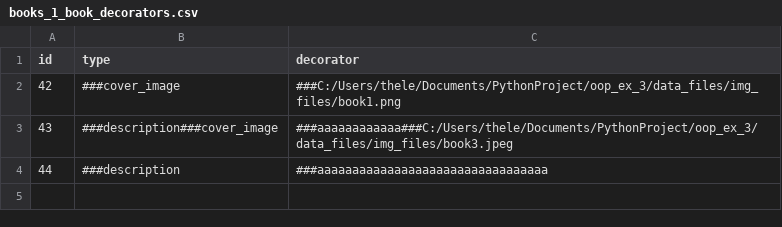
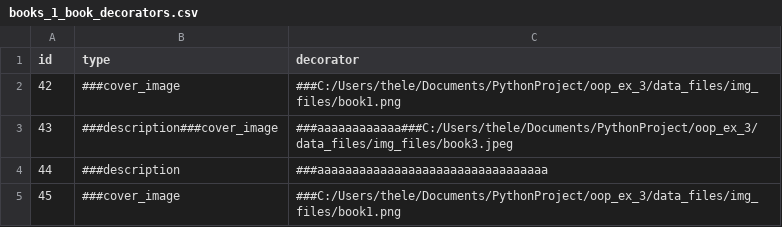
Before and after one commit to thelet/Library-Management-System, a CSV file: data_files/CSV_data/books_1_book_decorators.csv, drawn as a sheet; the diff names each change by its address in the sheet, - before the commit and + after, or states it on an @@ line.

```diff
--- a/data_files/CSV_data/books_1_book_decorators.csv
+++ b/data_files/CSV_data/books_1_book_decorators.csv
+row 5: 45 | ###cover_image | ###C:/Users/thele/Documents/PythonProject/oop_ex_3/data_files/img_files/book1.png
```
Also changed, not shown: data_files/CSV_data/books_1.csv, data_files/CSV_data/books_1_users.csv, 6 other files.
